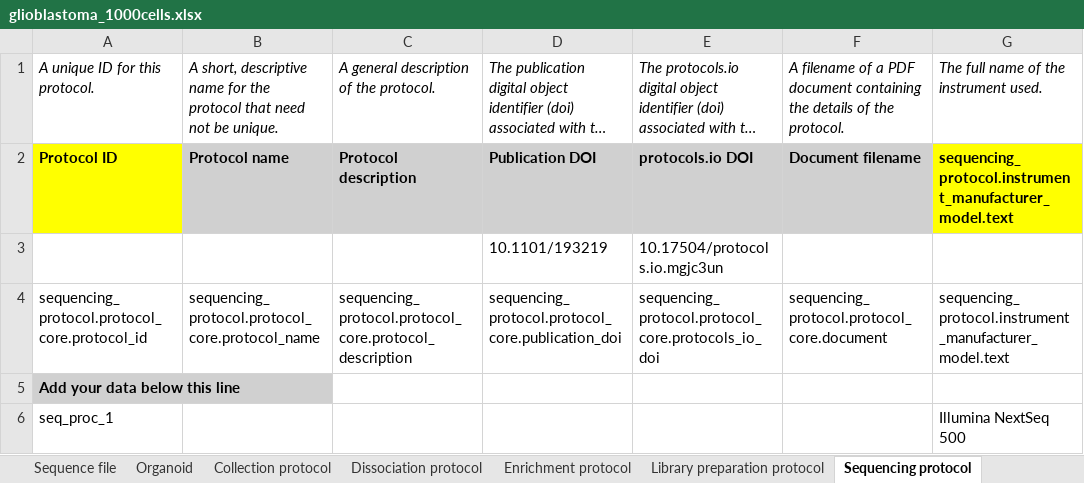
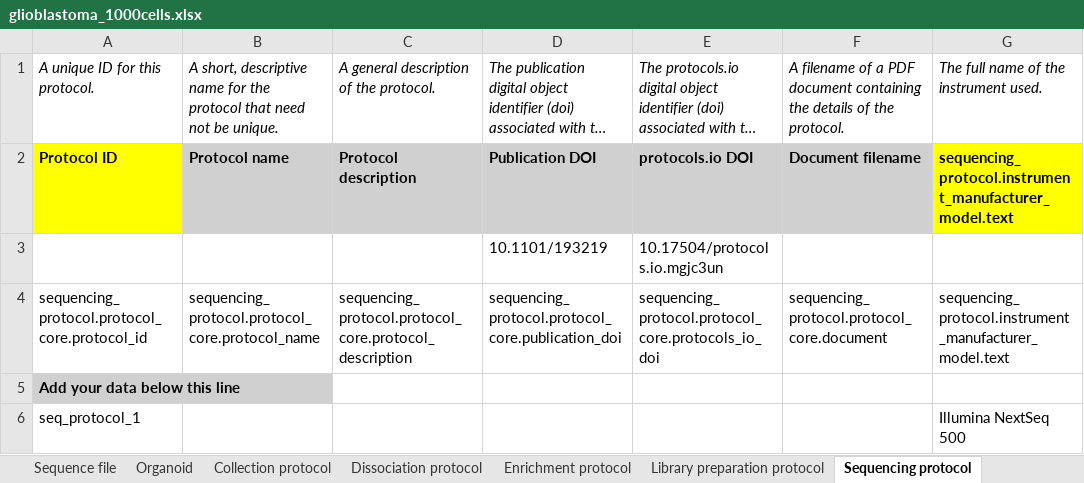
Before and after one commit to ogparra/metadata-schema, an Excel workbook: examples/spreadsheets/current/filled/glioblastoma_1000cells.xlsx, sheet Sequencing protocol, drawn as a sheet; only a part is shown; long unchanged cells end in …; values as stored, in another font and other column widths than the file's, no borders; the diff names each change by its address in the sheet, - before the commit and + after, or states it on an @@ line.

Commit message:
specified processes for sequencing files, renamed identifier for sequencing protocol, filled file-names

```diff
--- a/examples/spreadsheets/current/filled/glioblastoma_1000cells.xlsx (sheet Sequencing protocol)
+++ b/examples/spreadsheets/current/filled/glioblastoma_1000cells.xlsx (sheet Sequencing protocol)
-A6: seq_proc_1
+A6: seq_protocol_1
```
Also changed, not shown: sheet Sequence file.
